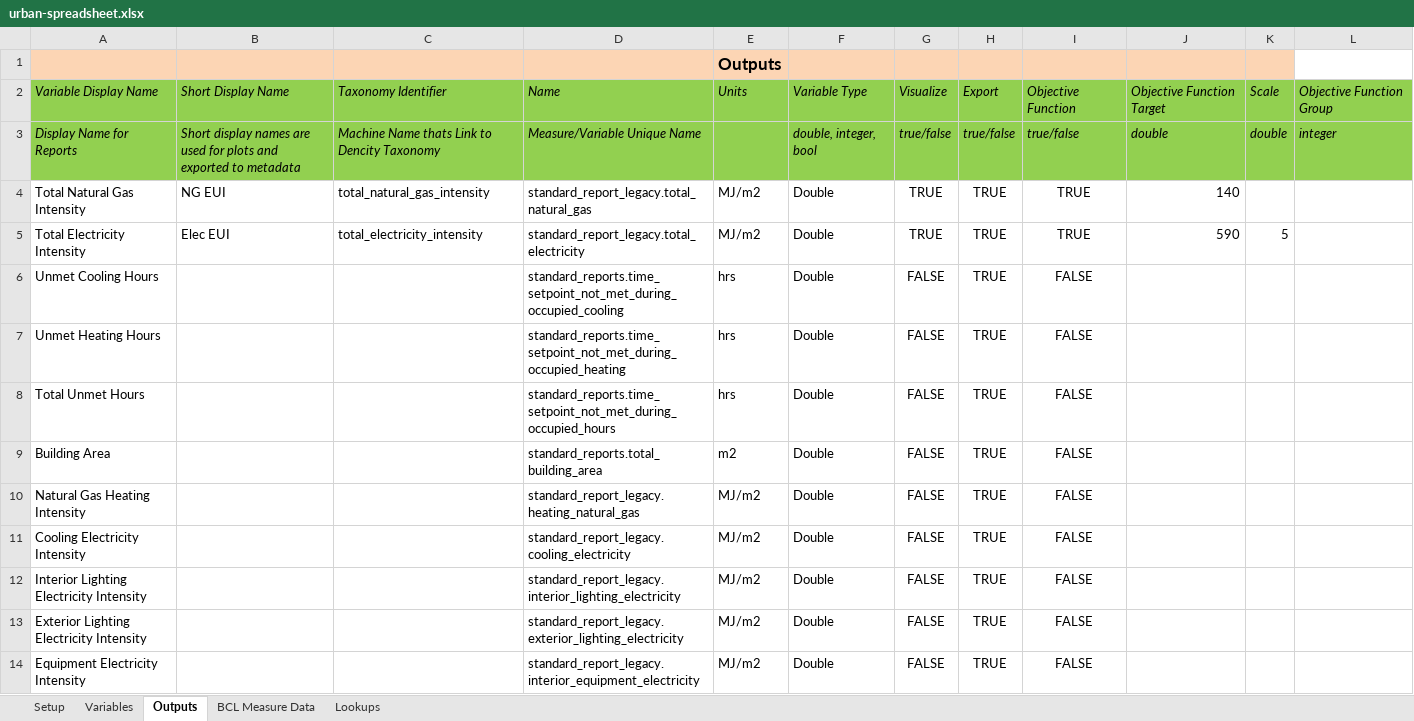
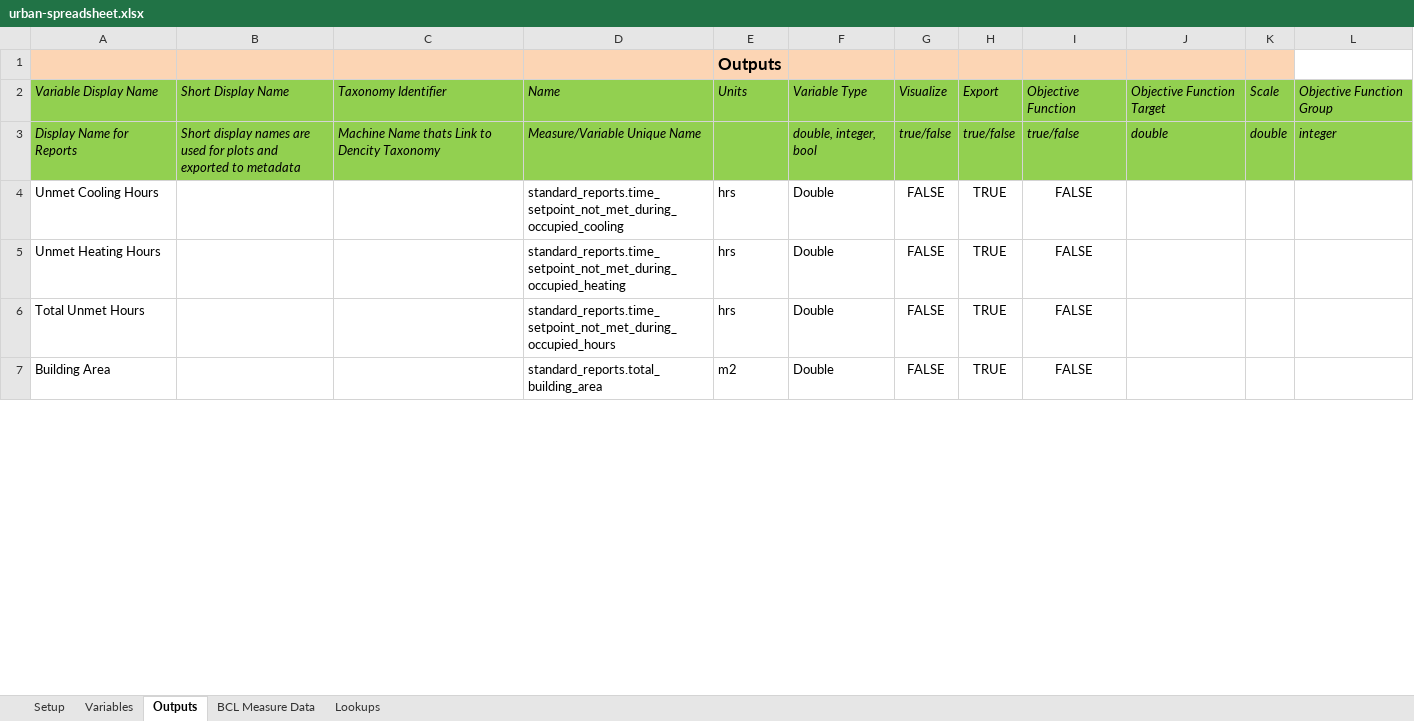
Before and after one commit to NREL/openstudio-urban-measures, an Excel workbook: spreadsheet/urban-spreadsheet.xlsx, sheet Outputs, drawn as a sheet; only a part is shown; values as stored, in another font and other column widths than the file's, no borders; removed rows and columns are numbered as before the commit, all else as after; the diff covers the shown part only; the diff names each change by its address in the sheet, - before the commit and + after, or states it on an @@ line.

```diff
--- a/spreadsheet/urban-spreadsheet.xlsx (sheet Outputs)
+++ b/spreadsheet/urban-spreadsheet.xlsx (sheet Outputs)
-row 4: Total Natural Gas Intensity | NG EUI | total_natural_gas_intensity | standard_report_legacy.total_natural_gas | MJ/m2 | Double | TRUE | TRUE | TRUE | 140
-row 5: Total Electricity Intensity | Elec EUI | total_electricity_intensity | standard_report_legacy.total_electricity | MJ/m2 | Double | TRUE | TRUE | TRUE | 590 | 5
-row 10: Natural Gas Heating Intensity |  |  | standard_report_legacy.heating_natural_gas | MJ/m2 | Double | FALSE | TRUE | FALSE
-row 11: Cooling Electricity Intensity |  |  | standard_report_legacy.cooling_electricity | MJ/m2 | Double | FALSE | TRUE | FALSE
-row 12: Interior Lighting Electricity Intensity |  |  | standard_report_legacy.interior_lighting_electricity | MJ/m2 | Double | FALSE | TRUE | FALSE
-row 13: Exterior Lighting Electricity Intensity |  |  | standard_report_legacy.exterior_lighting_electricity | MJ/m2 | Double | FALSE | TRUE | FALSE
-row 14: Equipment Electricity Intensity |  |  | standard_report_legacy.interior_equipment_electricity | MJ/m2 | Double | FALSE | TRUE | FALSE
```
Also changed, not shown: 1 added row and 10 removed rows elsewhere in this sheet, 4 other files.
